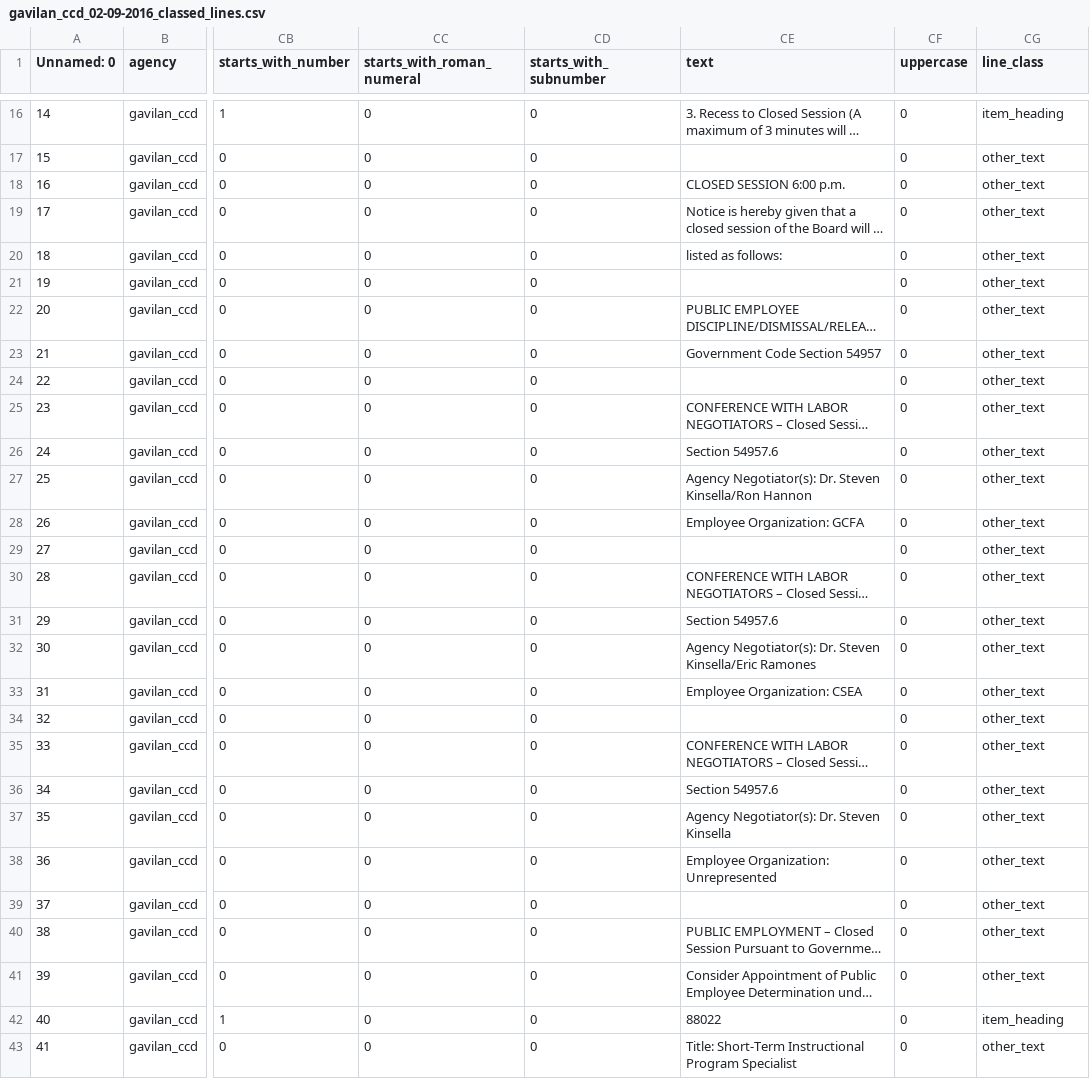
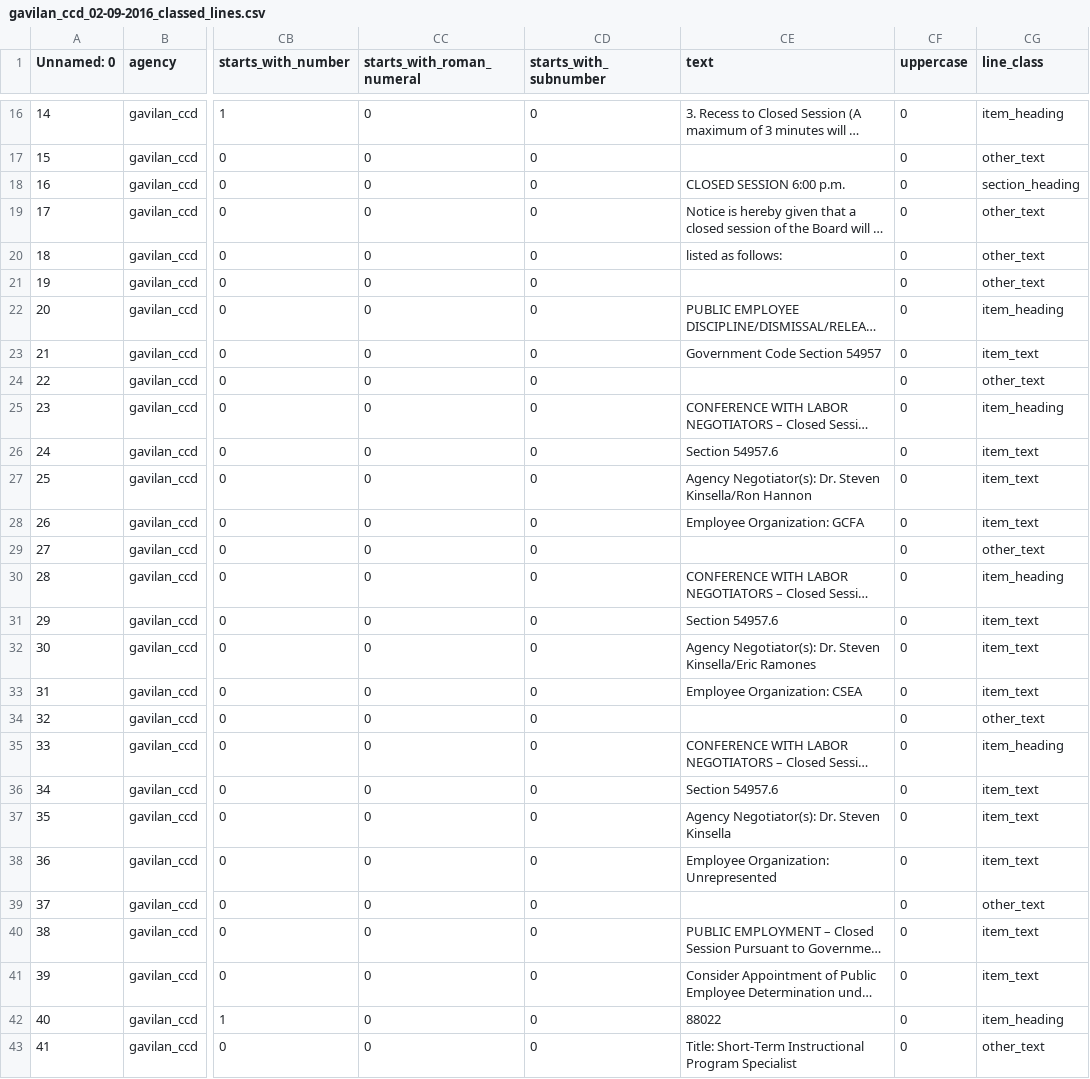
Before and after one commit to AgendaMiner/agenda-parser, a CSV file: docs/gavilan_ccd/classed_lines/gavilan_ccd_02-09-2016_classed_lines.csv, drawn as a sheet; only a part is shown, gaps mark what is left out; long unchanged cells end in …; the diff covers the shown part only; the diff names each change by its address in the sheet, - before the commit and + after, or states it on an @@ line.

```diff
--- a/docs/gavilan_ccd/classed_lines/gavilan_ccd_02-09-2016_classed_lines.csv
+++ b/docs/gavilan_ccd/classed_lines/gavilan_ccd_02-09-2016_classed_lines.csv
-CG18 (line_class): other_text
+CG18 (line_class): section_heading
-CG22 (line_class): other_text
+CG22 (line_class): item_heading
-CG23 (line_class): other_text
+CG23 (line_class): item_text
-CG25 (line_class): other_text
+CG25 (line_class): item_heading
-CG26:CG28 (line_class): other_text
+CG26:CG28 (line_class): item_text
-CG30 (line_class): other_text
+CG30 (line_class): item_heading
-CG31:CG33 (line_class): other_text
+CG31:CG33 (line_class): item_text
-CG35 (line_class): other_text
+CG35 (line_class): item_heading
-CG36:CG38 (line_class): other_text
+CG36:CG38 (line_class): item_text
-CG40:CG41 (line_class): other_text
+CG40:CG41 (line_class): item_text
```
Also changed, not shown: 8 edited cells elsewhere in this file, docs/gavilan_ccd/classed_lines/gavilan_ccd_01-12-2016_classed_lines.csv, docs/gavilan_ccd/classed_lines/gavilan_ccd_03-08-2016_classed_lines.csv, 15 other files.
